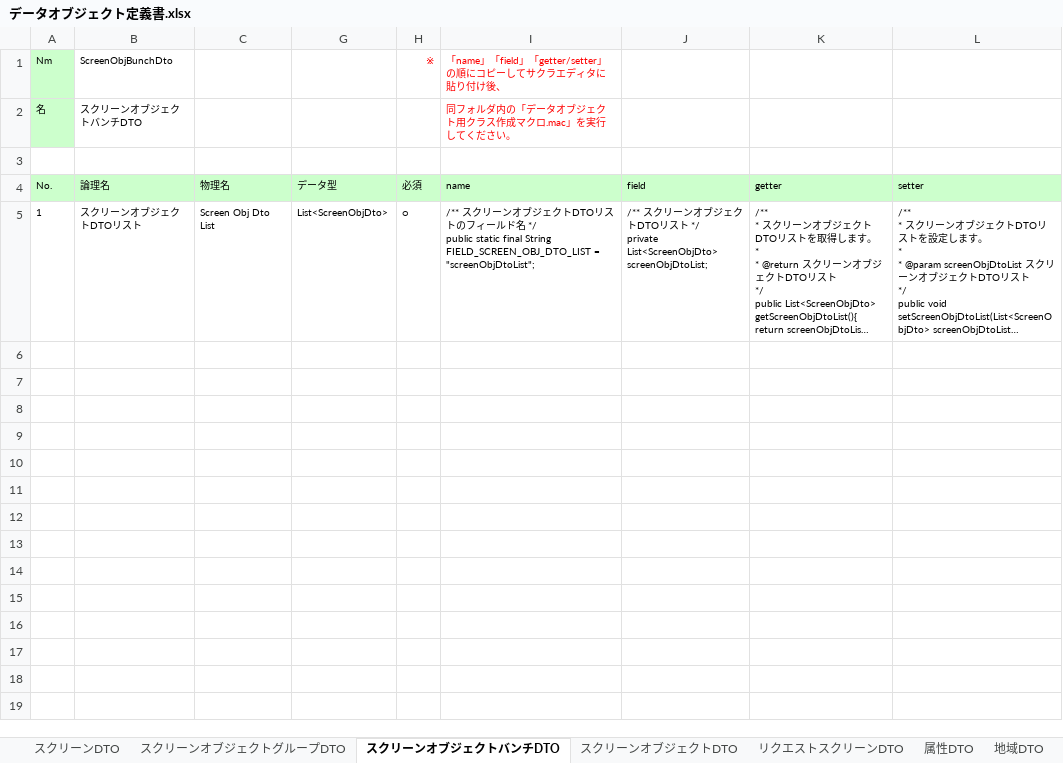
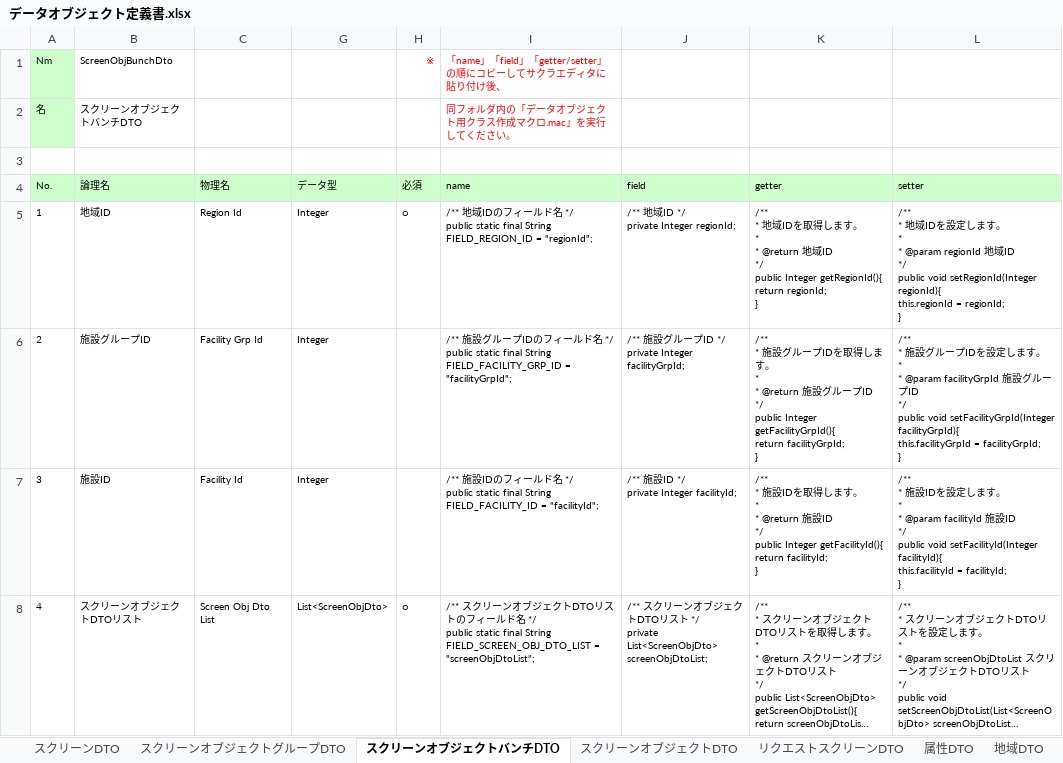
Before and after one commit to virtualex-project-x/melip-doc, an Excel workbook: 03_設計/06_データオブジェクト/データオブジェクト定義書.xlsx, sheet スクリーンオブジェクトバンチDTO, drawn as a sheet; long unchanged cells end in …; values as stored, in another font and other column widths than the file's, no borders; addresses are those after the commit; ↵ is a line break in a cell; the diff names each change by its address in the sheet, - before the commit and + after, or states it on an @@ line.

Commit message:
[modify]IFで使用するオブジェクトの修正
下記オブジェクトに"RegionId","FacilityGrpId","FacilityId"を追加
　- ScreenObjGrpDto
　- AttrDto

```diff
--- a/03_設計/06_データオブジェクト/データオブジェクト定義書.xlsx (sheet スクリーンオブジェクトバンチDTO)
+++ b/03_設計/06_データオブジェクト/データオブジェクト定義書.xlsx (sheet スクリーンオブジェクトバンチDTO)
+row 5: 1 | 地域ID | Region Id | Integer | ○ | /** 地域IDのフィールド名 */ ↵ public static final String FIELD_REGION_ID = "regionId"; | /** 地域ID */ ↵ private Integer regionId; | /** ↵ * 地域IDを取得します。 ↵ * ↵ * @return 地域ID ↵ */ ↵ public Integer getRegionId(){ ↵ return regionId; ↵ } | /** ↵ * 地域IDを設定します。 ↵ * ↵ * @param regionId 地域ID ↵ */ ↵ public void setRegionId(Integer regionId){ ↵ this.regionId = regionId; ↵ }
+row 6: 2 | 施設グループID | Facility Grp Id | Integer |  | /** 施設グループIDのフィールド名 */ ↵ public static final String FIELD_FACILITY_GRP_ID = "facilityGrpId"; | /** 施設グループID */ ↵ private Integer facilityGrpId; | /** ↵ * 施設グループIDを取得します。 ↵ * ↵ * @return 施設グループID ↵ */ ↵ public Integer getFacilityGrpId(){ ↵ return facilityGrpId; ↵ } | /** ↵ * 施設グループIDを設定します。 ↵ * ↵ * @param facilityGrpId 施設グループID ↵ */ ↵ public void setFacilityGrpId(Integer facilityGrpId){ ↵ this.facilityGrpId = facilityGrpId; ↵ }
+row 7: 3 | 施設ID | Facility Id | Integer |  | /** 施設IDのフィールド名 */ ↵ public static final String FIELD_FACILITY_ID = "facilityId"; | /** 施設ID */ ↵ private Integer facilityId; | /** ↵ * 施設IDを取得します。 ↵ * ↵ * @return 施設ID ↵ */ ↵ public Integer getFacilityId(){ ↵ return facilityId; ↵ } | /** ↵ * 施設IDを設定します。 ↵ * ↵ * @param facilityId 施設ID ↵ */ ↵ public void setFacilityId(Integer facilityId){ ↵ this.facilityId = facilityId; ↵ }
-A8 (No.): 1
+A8 (No.): 4
```
Also changed, not shown: sheet 属性DTO, formulas that keep their value, hidden cells, 80_補足資料/D-002_スクリーンオブジェクトをJSONで返却する方法【IF】.xlsx.
